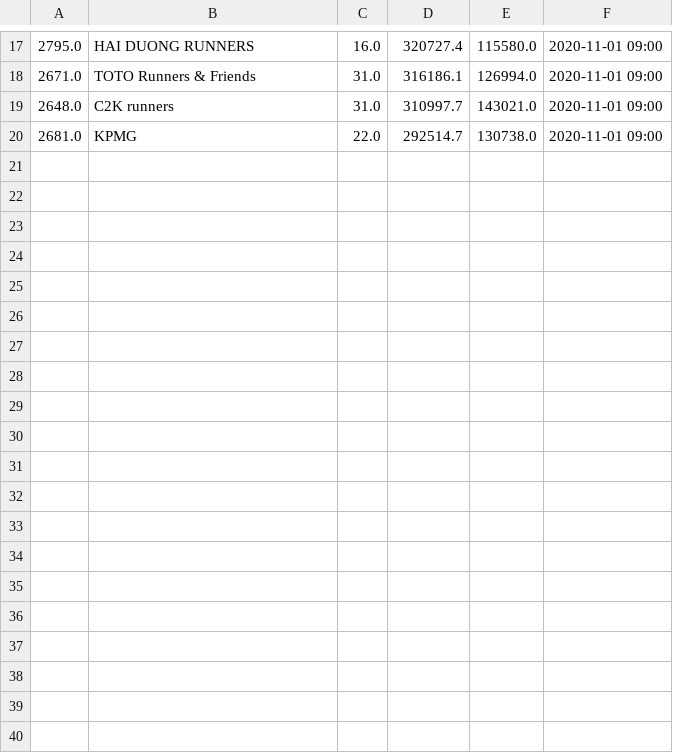
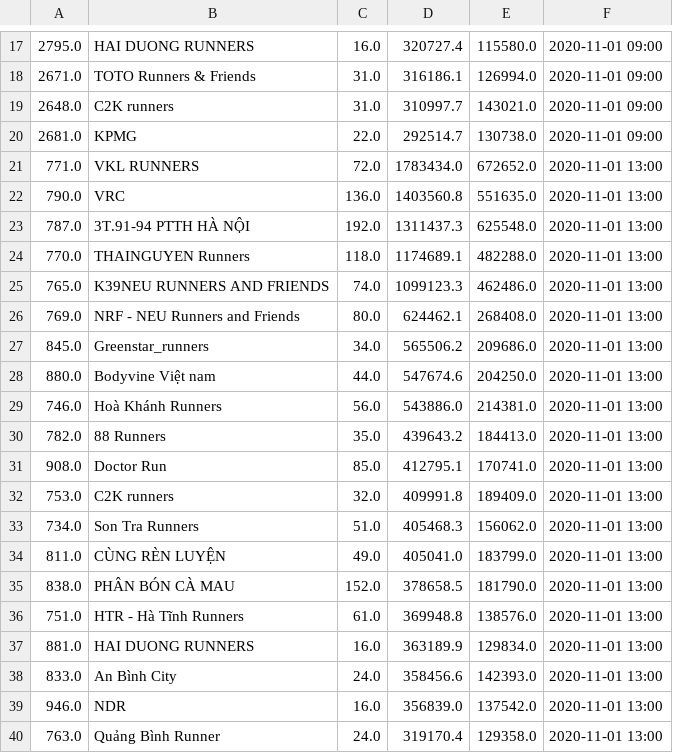
Before and after one commit to TrungMC/BidvRun2020, a CSV file: data/Summary.csv, drawn as a sheet; only a part is shown, gaps mark what is left out.

Commit message:
Update team data

```diff
--- a/data/Summary.csv
+++ b/data/Summary.csv
@@ -20 +20,21 @@
 2681.0,KPMG ,22.0,292514.7,130738.0,2020-11-01 09:00
+771.0,VKL RUNNERS,72.0,1783434.0,672652.0,2020-11-01 13:00
+790.0,VRC,136.0,1403560.8,551635.0,2020-11-01 13:00
+787.0,3T.91-94 PTTH HÀ NỘI,192.0,1311437.3,625548.0,2020-11-01 13:00
+770.0,THAINGUYEN Runners,118.0,1174689.1,482288.0,2020-11-01 13:00
+765.0,K39NEU RUNNERS AND FRIENDS,74.0,1099123.3,462486.0,2020-11-01 13:00
+769.0,NRF - NEU Runners and Friends,80.0,624462.1,268408.0,2020-11-01 13:00
+845.0,Greenstar_runners,34.0,565506.2,209686.0,2020-11-01 13:00
+880.0,Bodyvine Việt nam,44.0,547674.6,204250.0,2020-11-01 13:00
+746.0,Hoà Khánh Runners,56.0,543886.0,214381.0,2020-11-01 13:00
+782.0,88 Runners,35.0,439643.2,184413.0,2020-11-01 13:00
+908.0,Doctor Run,85.0,412795.1,170741.0,2020-11-01 13:00
+753.0,C2K runners,32.0,409991.8,189409.0,2020-11-01 13:00
+734.0,Son Tra Runners,51.0,405468.3,156062.0,2020-11-01 13:00
+811.0,CÙNG RÈN LUYỆN,49.0,405041.0,183799.0,2020-11-01 13:00
+838.0,PHÂN BÓN CÀ MAU,152.0,378658.5,181790.0,2020-11-01 13:00
+751.0,HTR - Hà Tĩnh Runners ,61.0,369948.8,138576.0,2020-11-01 13:00
+881.0,HAI DUONG RUNNERS,16.0,363189.9,129834.0,2020-11-01 13:00
+833.0,An Bình City,24.0,358456.6,142393.0,2020-11-01 13:00
+946.0,NDR,16.0,356839.0,137542.0,2020-11-01 13:00
+763.0,Quảng Bình Runner,24.0,319170.4,129358.0,2020-11-01 13:00
```
Also changed, not shown: 1 other file.
